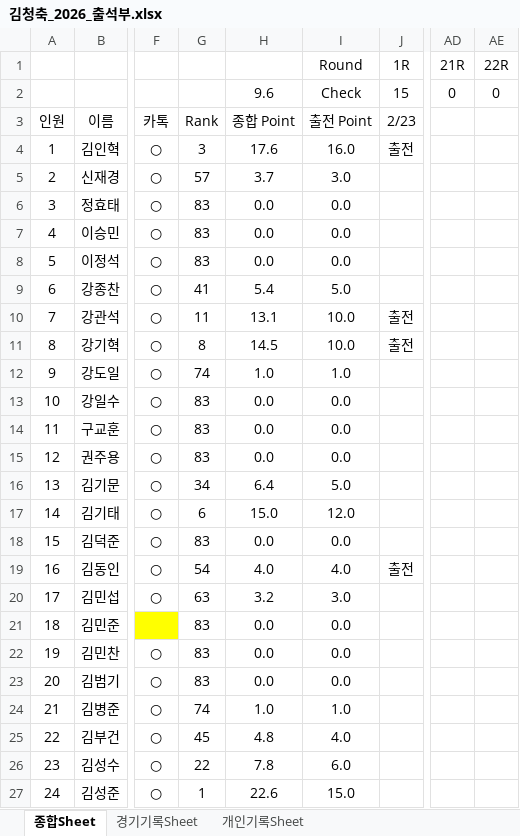
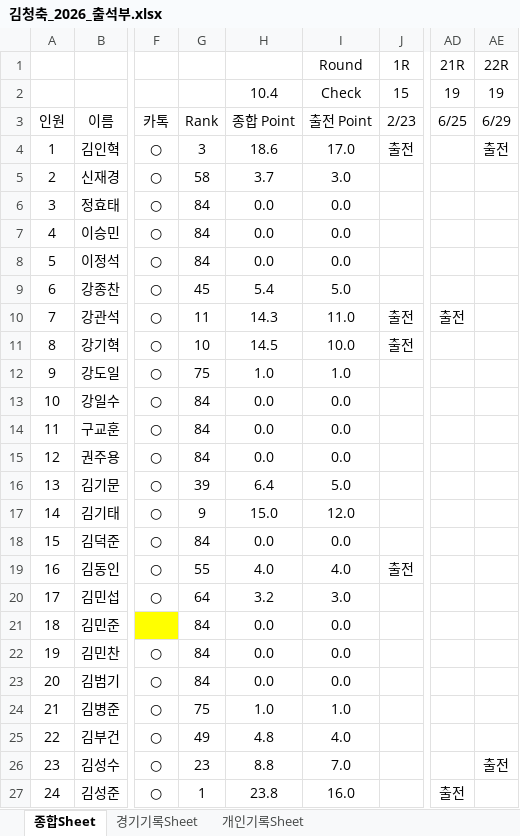
Before and after one commit to winclead/FCKCC, an Excel workbook: 김청축_2026_출석부.xlsx, sheet 종합Sheet, drawn as a sheet; only a part is shown, gaps mark what is left out; values as stored, in another font and other column widths than the file's, no borders; conditional formats not drawn; the diff covers the shown part only; the diff names each change by its address in the sheet, - before the commit and + after, or states it on an @@ line.

Commit message:
Update 김청축_2026_출석부.xlsx via Dashboard

```diff
--- a/김청축_2026_출석부.xlsx (sheet 종합Sheet)
+++ b/김청축_2026_출석부.xlsx (sheet 종합Sheet)
-H2: 9.6
+H2: 10.4
-AD2 (21R): 0
+AD2 (21R): 19
-AE2 (22R): 0
+AE2 (22R): 19
-AD3 (21R): (empty)
+AD3 (21R): 6/25
-AE3 (22R): (empty)
+AE3 (22R): 6/29
-H4: 17.6
+H4: 18.6
-I4 (Round): 16.0
+I4 (Round): 17.0
-AE4 (22R): (empty)
+AE4 (22R): 출전
-G5: 57
+G5: 58
-G6:G8: 83
+G6:G8: 84
-G9: 41
+G9: 45
-H10: 13.1
+H10: 14.3
-I10 (Round): 10.0
+I10 (Round): 11.0
-AD10 (21R): (empty)
+AD10 (21R): 출전
-G11: 8
+G11: 10
-G12: 74
+G12: 75
-G13:G15: 83
+G13:G15: 84
-G16: 34
+G16: 39
-G17: 6
+G17: 9
-G18: 83
+G18: 84
-G19: 54
+G19: 55
-G20: 63
+G20: 64
-G21:G23: 83
+G21:G23: 84
-G24: 74
+G24: 75
-G25: 45
+G25: 49
-G26: 22
+G26: 23
-H26: 7.8
+H26: 8.8
-I26 (Round): 6.0
+I26 (Round): 7.0
-AE26 (22R): (empty)
+AE26 (22R): 출전
-H27: 22.6
+H27: 23.8
-I27 (Round): 15.0
+I27 (Round): 16.0
-AD27 (21R): (empty)
+AD27 (21R): 출전
```
Also changed, not shown: 175 edited cells elsewhere in this sheet, sheet 개인기록Sheet, sheet 경기기록Sheet.
